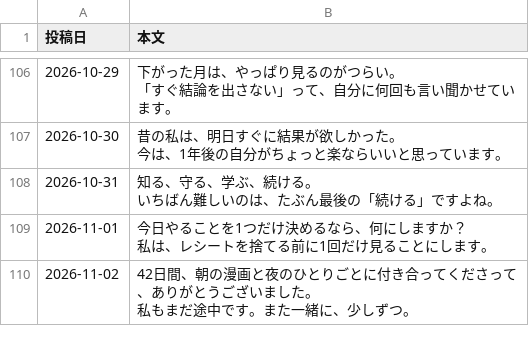
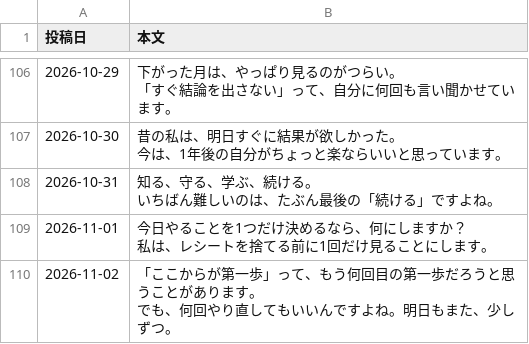
Before and after one commit to lienarc2635-dot/manga-autopost, a CSV file: text-posts.csv, drawn as a sheet; only a part is shown, gaps mark what is left out.

```diff
--- a/text-posts.csv
+++ b/text-posts.csv
@@ -273,4 +273,4 @@
 私は、レシートを捨てる前に1回だけ見ることにします。"
-2026-11-02,"42日間、朝の漫画と夜のひとりごとに付き合ってくださって、ありがとうございました。
-
-私もまだ途中です。また一緒に、少しずつ。"
+2026-11-02,"「ここからが第一歩」って、もう何回目の第一歩だろうと思うことがあります。
+
+でも、何回やり直してもいいんですよね。明日もまた、少しずつ。"
```
